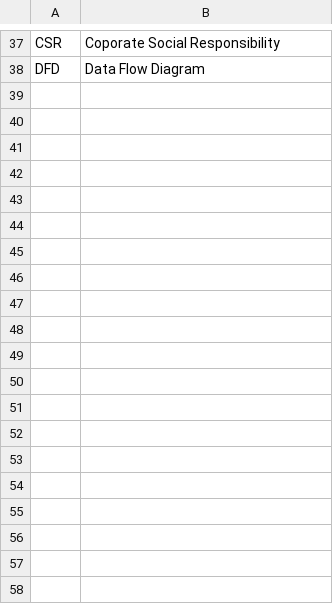
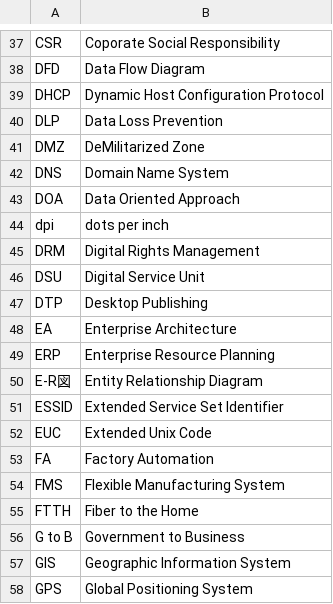
Before and after one commit to zzxiang/abbr-exam, a CSV file: abbr.csv, drawn as a sheet; only a part is shown, gaps mark what is left out; the diff covers the shown part only; the diff names each change by its address in the sheet, - before the commit and + after, or states it on an @@ line.

Commit message:
Add abbreviation data

```diff
--- a/abbr.csv
+++ b/abbr.csv
+row 39: DHCP | Dynamic Host Configuration Protocol
+row 40: DLP | Data Loss Prevention
+row 41: DMZ | DeMilitarized Zone
+row 42: DNS | Domain Name System
+row 43: DOA | Data Oriented Approach
+row 44: dpi | dots per inch
+row 45: DRM | Digital Rights Management
+row 46: DSU | Digital Service Unit
+row 47: DTP | Desktop Publishing
+row 48: EA | Enterprise Architecture
+row 49: ERP | Enterprise Resource Planning
+row 50: E-R図 | Entity Relationship Diagram
+row 51: ESSID | Extended Service Set Identifier
+row 52: EUC | Extended Unix Code
+row 53: FA | Factory Automation
+row 54: FMS | Flexible Manufacturing System
+row 55: FTTH | Fiber to the Home
+row 56: G to B | Government to Business
+row 57: GIS | Geographic Information System
+row 58: GPS | Global Positioning System
```
Also changed, not shown: 67 added rows and 1 edited cell elsewhere in this file.
